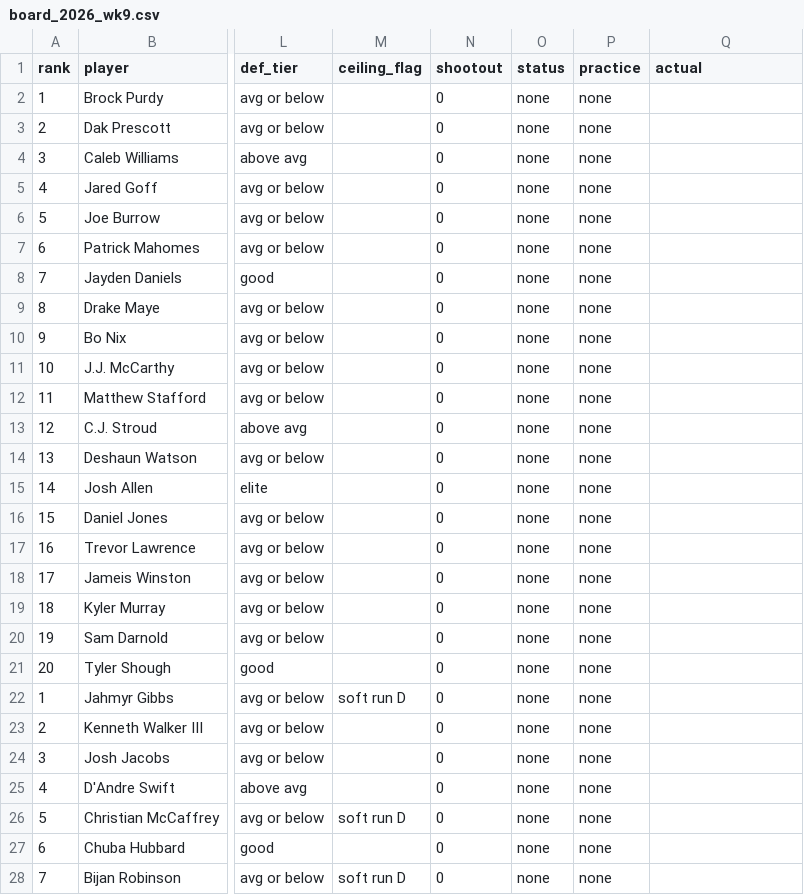
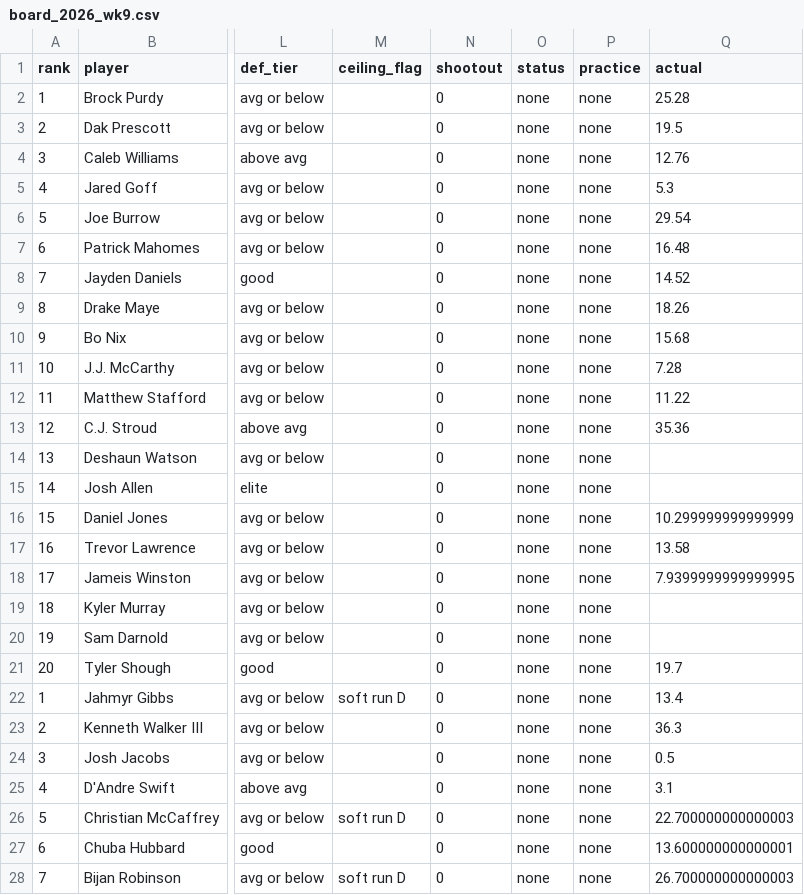
Before and after one commit to Mkhuriyakub/improper_fantasy_football_predictor, a CSV file: results/board_2026_wk9.csv, drawn as a sheet; only a part is shown, gaps mark what is left out; the diff covers the shown part only; the diff names each change by its address in the sheet, - before the commit and + after, or states it on an @@ line.

```diff
--- a/results/board_2026_wk9.csv
+++ b/results/board_2026_wk9.csv
-Q2 (actual): (empty)
+Q2 (actual): 25.28
-Q3 (actual): (empty)
+Q3 (actual): 19.5
-Q4 (actual): (empty)
+Q4 (actual): 12.76
-Q5 (actual): (empty)
+Q5 (actual): 5.3
-Q6 (actual): (empty)
+Q6 (actual): 29.54
-Q7 (actual): (empty)
+Q7 (actual): 16.48
-Q8 (actual): (empty)
+Q8 (actual): 14.52
-Q9 (actual): (empty)
+Q9 (actual): 18.26
-Q10 (actual): (empty)
+Q10 (actual): 15.68
-Q11 (actual): (empty)
+Q11 (actual): 7.28
-Q12 (actual): (empty)
+Q12 (actual): 11.22
-Q13 (actual): (empty)
+Q13 (actual): 35.36
-Q16 (actual): (empty)
+Q16 (actual): 10.299999999999999
-Q17 (actual): (empty)
+Q17 (actual): 13.58
-Q18 (actual): (empty)
+Q18 (actual): 7.9399999999999995
-Q21 (actual): (empty)
+Q21 (actual): 19.7
-Q22 (actual): (empty)
+Q22 (actual): 13.4
-Q23 (actual): (empty)
+Q23 (actual): 36.3
-Q24 (actual): (empty)
+Q24 (actual): 0.5
-Q25 (actual): (empty)
+Q25 (actual): 3.1
-Q26 (actual): (empty)
+Q26 (actual): 22.700000000000003
-Q27 (actual): (empty)
+Q27 (actual): 13.600000000000001
-Q28 (actual): (empty)
+Q28 (actual): 26.700000000000003
```
Also changed, not shown: 60 edited cells elsewhere in this file, results/dry_run_2026_wk9_roster.csv, 1 other file.
